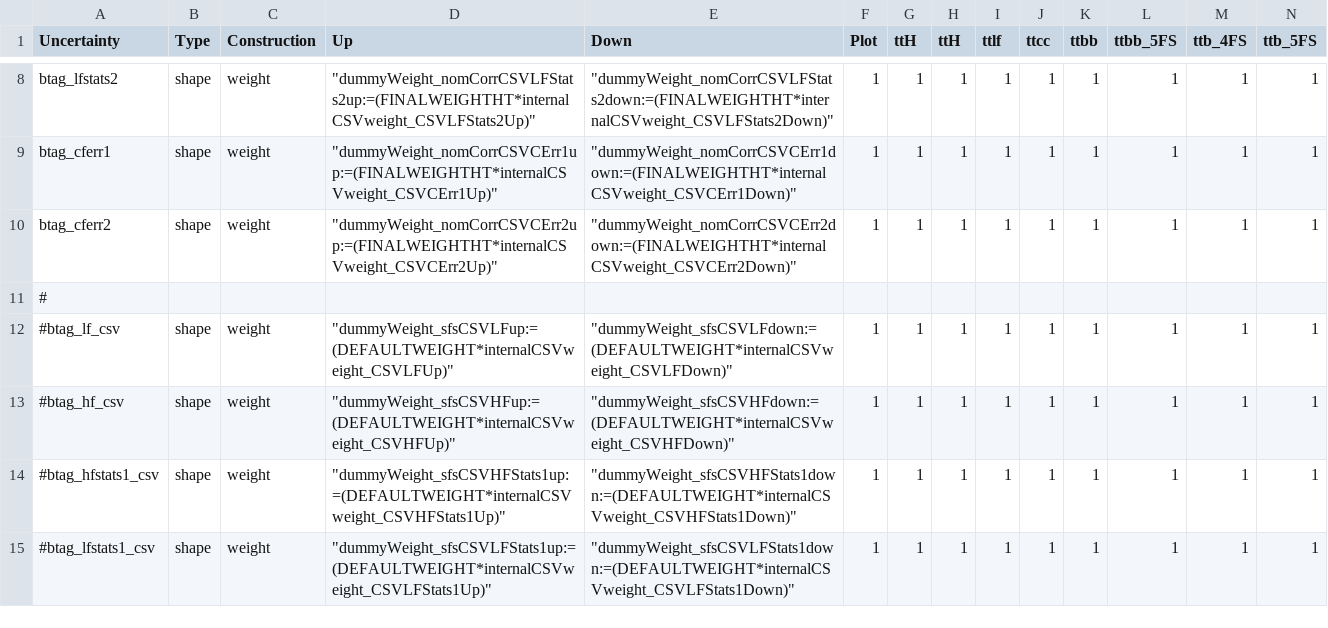
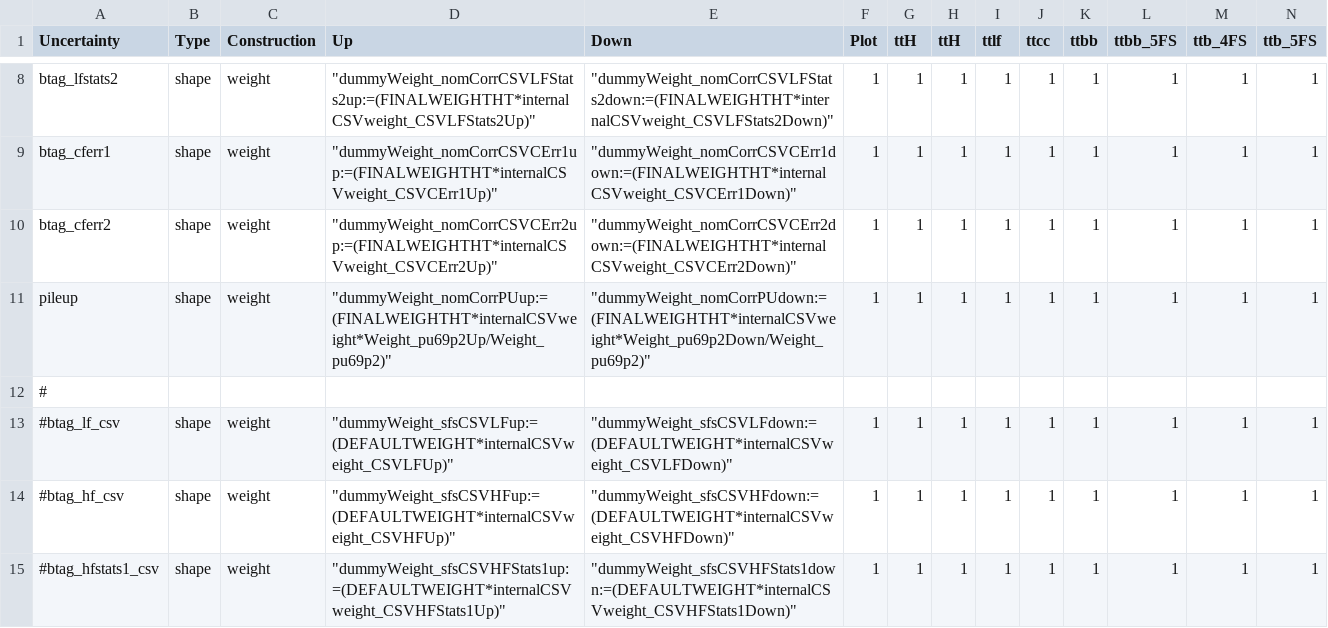
Before and after one commit to kit-cn-cms/pyroot-plotscripts, a CSV file: configs/sfPatch/systs_testSFs.csv, drawn as a sheet; only a part is shown, gaps mark what is left out; the shorter side is filled out with more unchanged rows; rows hold the shown columns only; the diff names each change by its address in the sheet, - before the commit and + after, or states it on an @@ line.

Commit message:
sf patch update

```diff
--- a/configs/sfPatch/systs_testSFs.csv
+++ b/configs/sfPatch/systs_testSFs.csv
+row 11: pileup | shape | weight | "dummyWeight_nomCorrPUup:=(FINALWEIGHTHT*internalCSVweight*Weight_pu69p2Up/Weight_pu69p2)" | "dummyWeight_nomCorrPUdown:=(FINALWEIGHTHT*internalCSVweight*Weight_pu69p2Down/Weight_pu69p2)" | 1 | 1 | 1 | 1 | 1 | 1 | 1 | 1 | 1
```
Also changed, not shown: 5 other files.
